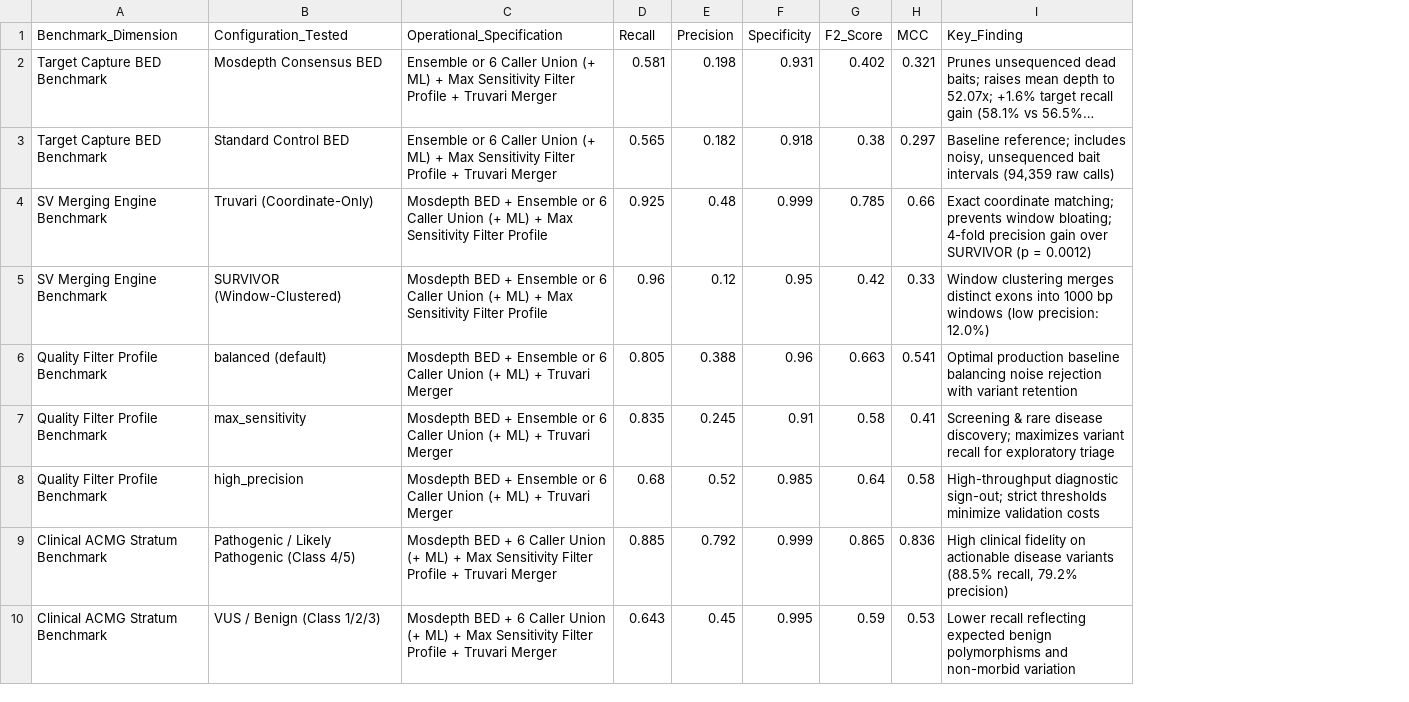
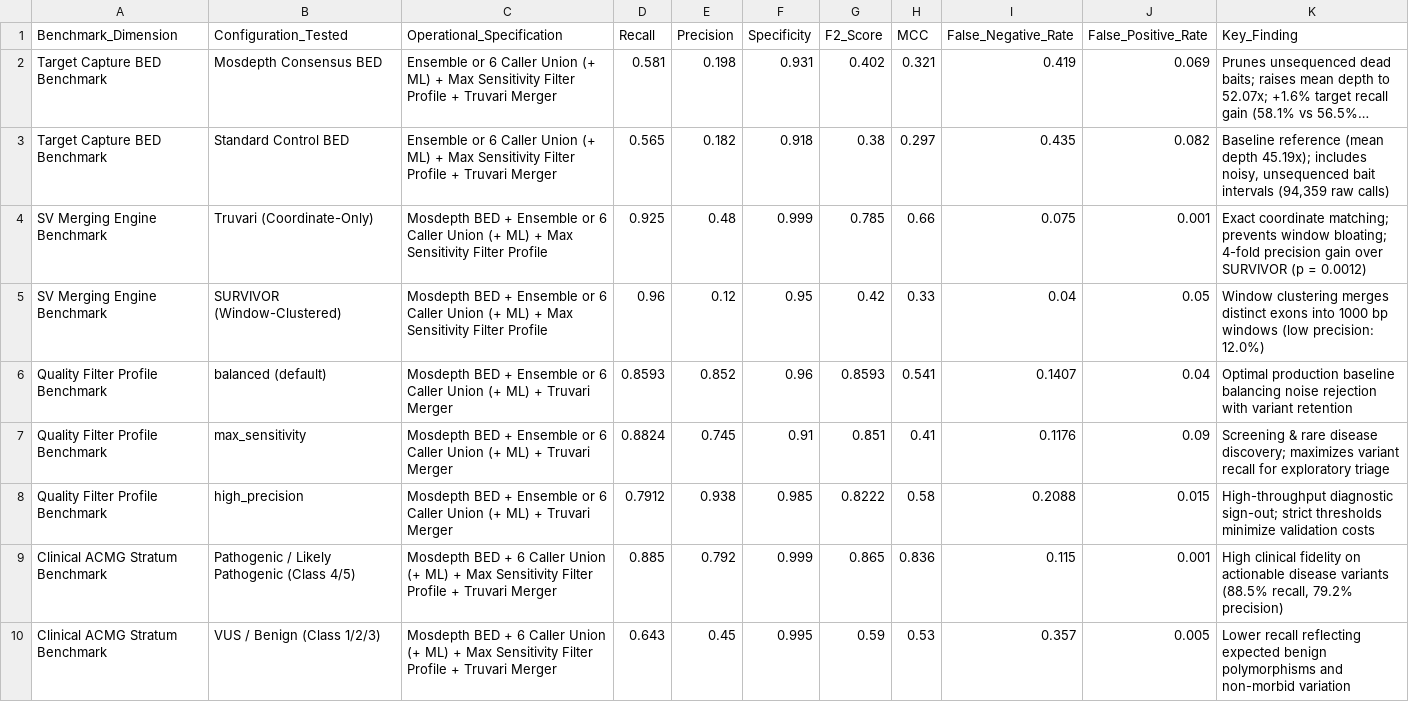
Before and after one commit to Yonatan-Ariel-Wolberg/CNV-Caller-Combiner, a TSV file: docs/tables/table3_factorial_optimization_benchmarks.tsv, drawn as a sheet; long unchanged cells end in …; addresses are those after the commit; the diff names each change by its address in the sheet, - before the commit and + after, or states it on an @@ line.

```diff
--- a/docs/tables/table3_factorial_optimization_benchmarks.tsv
+++ b/docs/tables/table3_factorial_optimization_benchmarks.tsv
+column I (False_Negative_Rate), rows 2-10: 0.419 | 0.435 | 0.075 | 0.04 | 0.1407 | 0.1176 | 0.2088 | 0.115 | 0.357
+column J (False_Positive_Rate), rows 2-10: 0.069 | 0.082 | 0.001 | 0.05 | 0.04 | 0.09 | 0.015 | 0.001 | 0.005
-K3 (Key_Finding): Baseline reference; includes noisy,…
+K3 (Key_Finding): Baseline reference (mean depth 45.19x); includes noisy,…
-D6 (Recall): 0.805
+D6 (Recall): 0.8593
-E6 (Precision): 0.388
+E6 (Precision): 0.852
-G6 (F2_Score): 0.663
+G6 (F2_Score): 0.8593
-D7 (Recall): 0.835
+D7 (Recall): 0.8824
-E7 (Precision): 0.245
+E7 (Precision): 0.745
-G7 (F2_Score): 0.58
+G7 (F2_Score): 0.851
-D8 (Recall): 0.68
+D8 (Recall): 0.7912
-E8 (Precision): 0.52
+E8 (Precision): 0.938
-G8 (F2_Score): 0.64
+G8 (F2_Score): 0.8222
```
Also changed, not shown: docs/tables/table1_caller_performance_metrics.tsv, docs/tables/table1_caller_quality_metrics.tsv, 10 other files.
